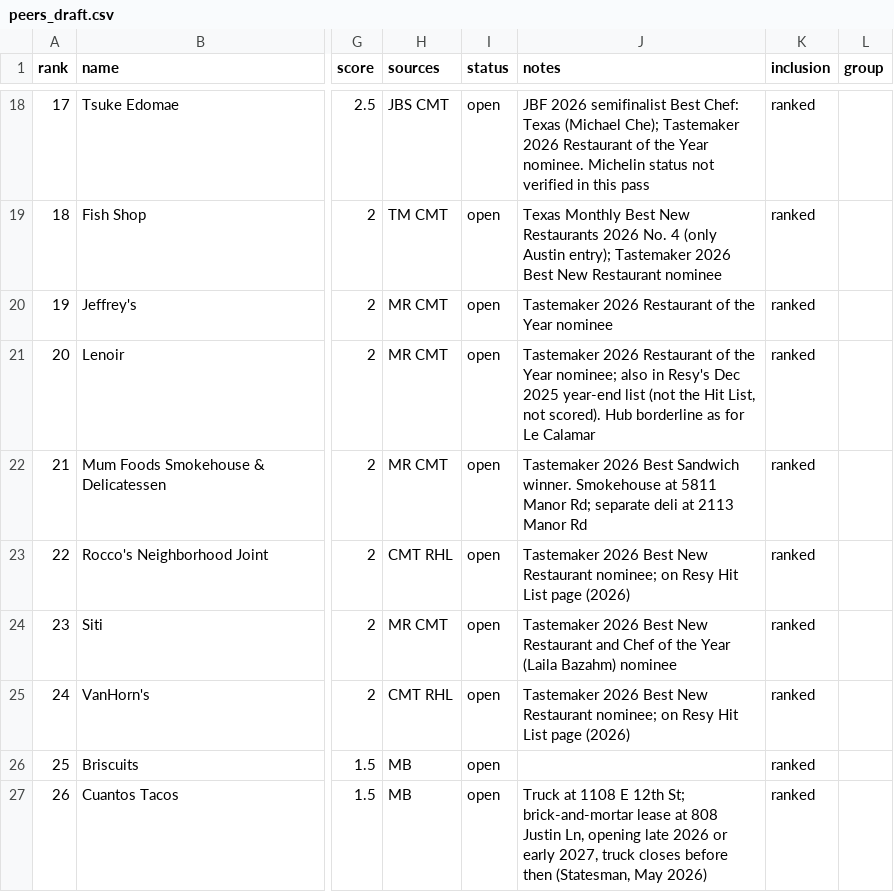
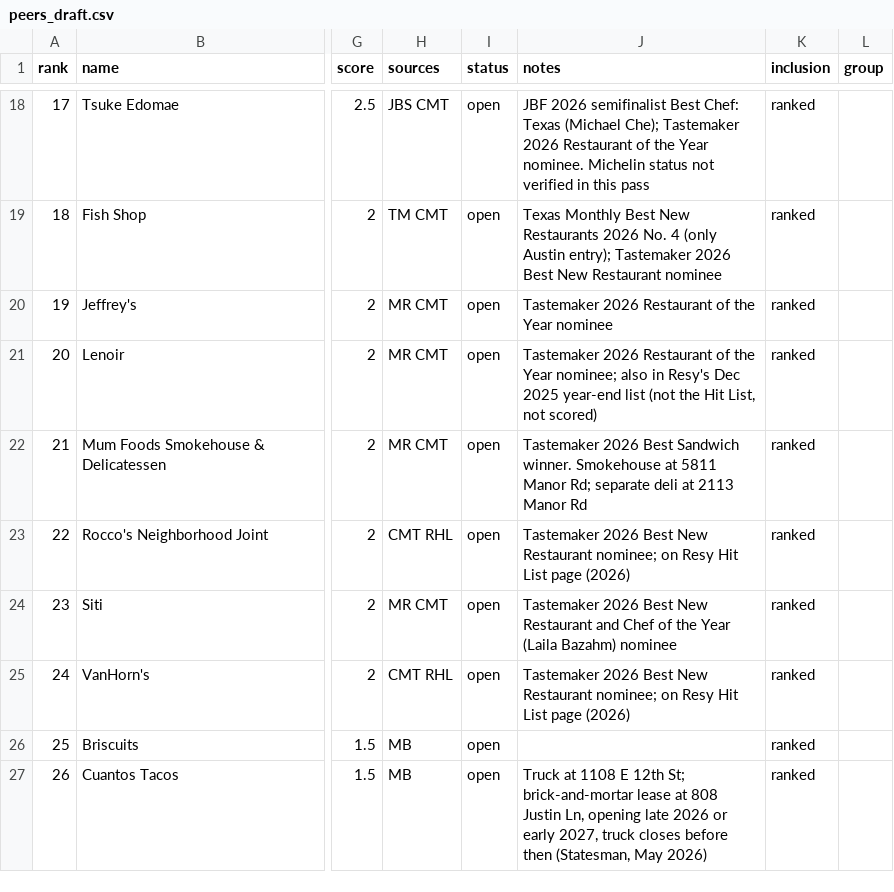
Before and after one commit to brandonjacuna/son, a CSV file: config/peers_draft.csv, drawn as a sheet; only a part is shown, gaps mark what is left out; the diff covers the shown part only; the diff names each change by its address in the sheet, - before the commit and + after, or states it on an @@ line.

```diff
--- a/config/peers_draft.csv
+++ b/config/peers_draft.csv
-J21 (notes): …List, not scored). Hub borderline as for Le Calamar
+J21 (notes): …List, not scored)
```
Also changed, not shown: 11 edited cells elsewhere in this file, 12 other files.
